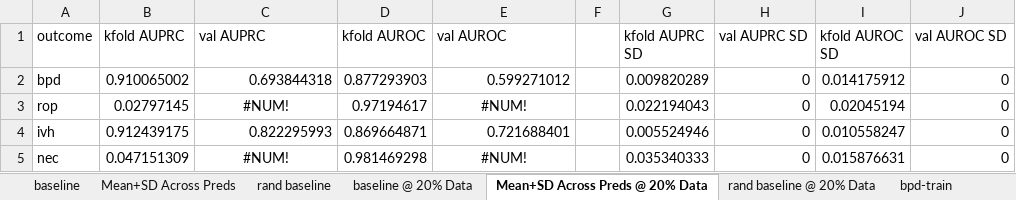
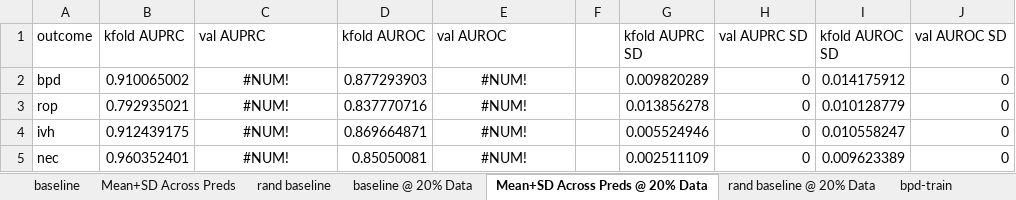
Before and after one commit to tripodlaboratories/newborn-metabolic-health, an Excel workbook: results/external_validation/mednax/direct_subgroup_discovery/AUROC_bottleneck_results.xlsx, sheet Mean+SD Across Preds @ 20% Data, drawn as a sheet; values as stored, in another font and other column widths than the file's, no borders; the diff names each change by its address in the sheet, - before the commit and + after, or states it on an @@ line.

```diff
--- a/results/external_validation/mednax/direct_subgroup_discovery/AUROC_bottleneck_results.xlsx (sheet Mean+SD Across Preds @ 20% Data)
+++ b/results/external_validation/mednax/direct_subgroup_discovery/AUROC_bottleneck_results.xlsx (sheet Mean+SD Across Preds @ 20% Data)
-C2 (val AUPRC): 0.693844318
+C2 (val AUPRC): #NUM!
-C2 alignment: right
+C2 alignment: center
-E2 (val AUROC): 0.599271012
+E2 (val AUROC): #NUM!
-E2 alignment: right
+E2 alignment: center
-B3 (kfold AUPRC): 0.02797145
+B3 (kfold AUPRC): 0.792935021
-D3 (kfold AUROC): 0.97194617
+D3 (kfold AUROC): 0.837770716
-G3 (kfold AUPRC SD): 0.022194043
+G3 (kfold AUPRC SD): 0.013856278
-I3 (kfold AUROC SD): 0.02045194
+I3 (kfold AUROC SD): 0.010128779
-C4 (val AUPRC): 0.822295993
+C4 (val AUPRC): #NUM!
-C4 alignment: right
+C4 alignment: center
-E4 (val AUROC): 0.721688401
+E4 (val AUROC): #NUM!
-E4 alignment: right
+E4 alignment: center
-B5 (kfold AUPRC): 0.047151309
+B5 (kfold AUPRC): 0.960352401
-D5 (kfold AUROC): 0.981469298
+D5 (kfold AUROC): 0.85050081
-G5 (kfold AUPRC SD): 0.035340333
+G5 (kfold AUPRC SD): 0.002511109
-I5 (kfold AUROC SD): 0.015876631
+I5 (kfold AUROC SD): 0.009623389
```
Also changed, not shown: sheet rop-val, sheet rop-train, sheet nec-val, sheet nec-train, sheet bpd-val, sheet nec-Kfold PR @ 20%, 13 more sheets, results/external_validation/mednax/direct_subgroup_discovery/AVG Precision_bottleneck_results.xlsx, 5 other files.
